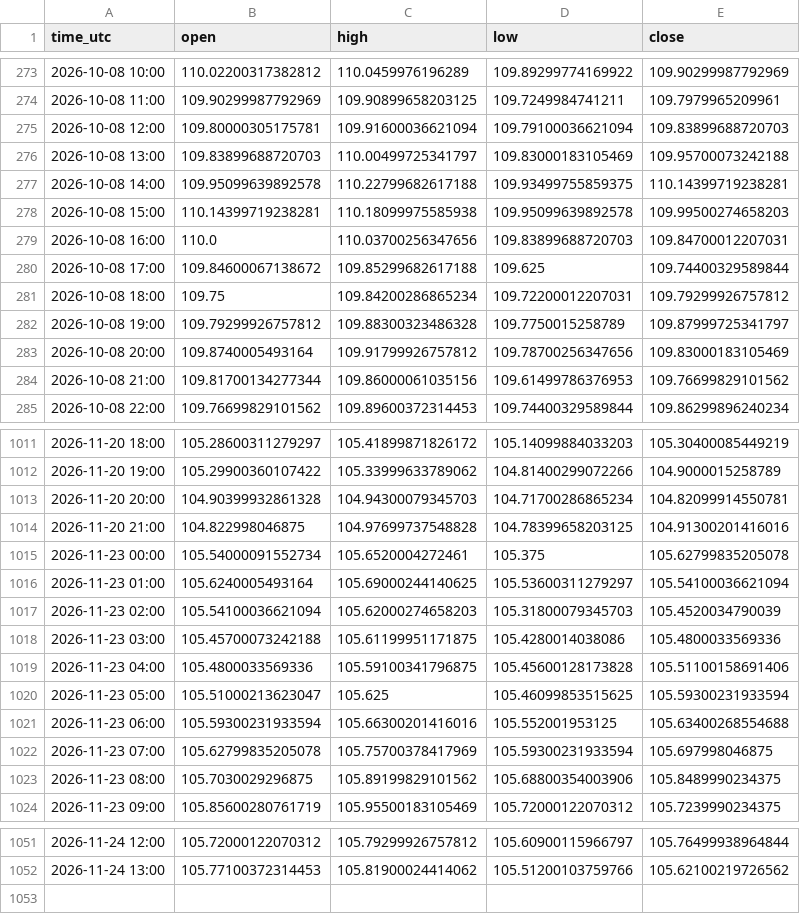
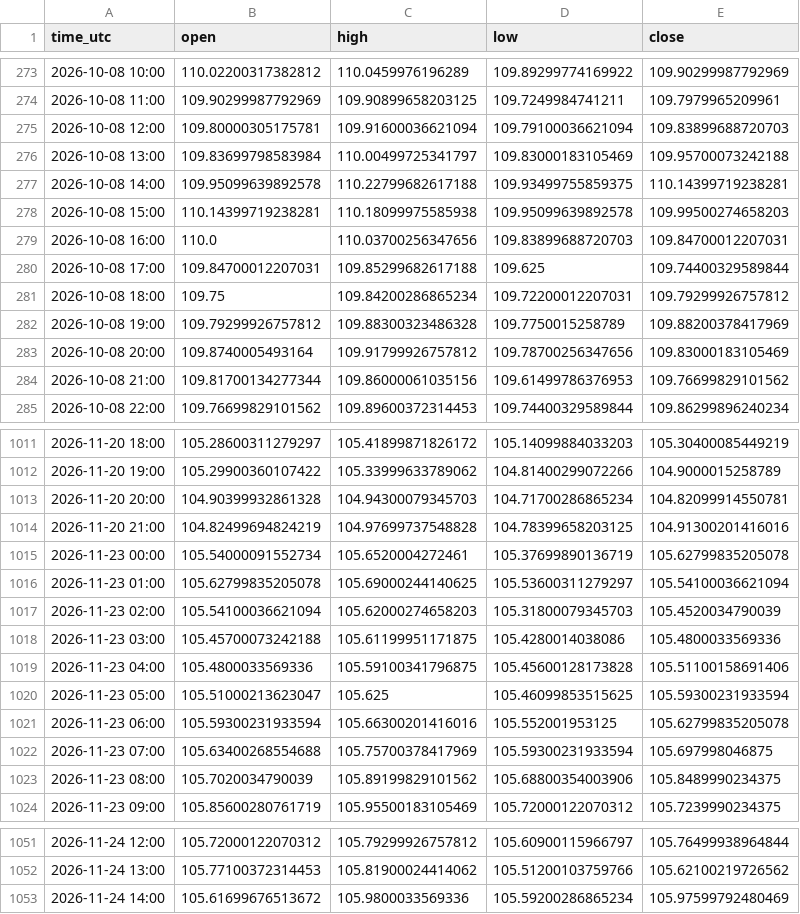
Before and after one commit to jarbays00001/fx-data, a CSV file: data/AUDJPY_H1.csv, drawn as a sheet; only a part is shown, gaps mark what is left out; the diff covers the shown part only.

```diff
--- a/data/AUDJPY_H1.csv
+++ b/data/AUDJPY_H1.csv
@@ -275,3 +275,3 @@ time_utc,open,high,low,close
 2026-10-08 12:00,109.80000305175781,109.91600036621094,109.79100036621094,109.83899688720703
-2026-10-08 13:00,109.83899688720703,110.00499725341797,109.83000183105469,109.95700073242188
+2026-10-08 13:00,109.83699798583984,110.00499725341797,109.83000183105469,109.95700073242188
 2026-10-08 14:00,109.95099639892578,110.22799682617188,109.93499755859375,110.14399719238281
@@ -279,5 +279,5 @@ time_utc,open,high,low,close
 2026-10-08 16:00,110.0,110.03700256347656,109.83899688720703,109.84700012207031
-2026-10-08 17:00,109.84600067138672,109.85299682617188,109.625,109.74400329589844
+2026-10-08 17:00,109.84700012207031,109.85299682617188,109.625,109.74400329589844
 2026-10-08 18:00,109.75,109.84200286865234,109.72200012207031,109.79299926757812
-2026-10-08 19:00,109.79299926757812,109.88300323486328,109.7750015258789,109.87999725341797
+2026-10-08 19:00,109.79299926757812,109.88300323486328,109.7750015258789,109.88200378417969
 2026-10-08 20:00,109.8740005493164,109.91799926757812,109.78700256347656,109.83000183105469
@@ -1013,5 +1013,5 @@ time_utc,open,high,low,close
 2026-11-20 20:00,104.90399932861328,104.94300079345703,104.71700286865234,104.82099914550781
-2026-11-20 21:00,104.822998046875,104.97699737548828,104.78399658203125,104.91300201416016
-2026-11-23 00:00,105.54000091552734,105.6520004272461,105.375,105.62799835205078
-2026-11-23 01:00,105.6240005493164,105.69000244140625,105.53600311279297,105.54100036621094
+2026-11-20 21:00,104.82499694824219,104.97699737548828,104.78399658203125,104.91300201416016
+2026-11-23 00:00,105.54000091552734,105.6520004272461,105.37699890136719,105.62799835205078
+2026-11-23 01:00,105.62799835205078,105.69000244140625,105.53600311279297,105.54100036621094
 2026-11-23 02:00,105.54100036621094,105.62000274658203,105.31800079345703,105.4520034790039
@@ -1020,5 +1020,5 @@ time_utc,open,high,low,close
 2026-11-23 05:00,105.51000213623047,105.625,105.46099853515625,105.59300231933594
-2026-11-23 06:00,105.59300231933594,105.66300201416016,105.552001953125,105.63400268554688
-2026-11-23 07:00,105.62799835205078,105.75700378417969,105.59300231933594,105.697998046875
-2026-11-23 08:00,105.7030029296875,105.89199829101562,105.68800354003906,105.8489990234375
+2026-11-23 06:00,105.59300231933594,105.66300201416016,105.552001953125,105.62799835205078
+2026-11-23 07:00,105.63400268554688,105.75700378417969,105.59300231933594,105.697998046875
+2026-11-23 08:00,105.7020034790039,105.89199829101562,105.68800354003906,105.8489990234375
 2026-11-23 09:00,105.85600280761719,105.95500183105469,105.72000122070312,105.7239990234375
@@ -1052 +1052,2 @@ time_utc,open,high,low,close
 2026-11-24 13:00,105.77100372314453,105.81900024414062,105.51200103759766,105.62100219726562
+2026-11-24 14:00,105.61699676513672,105.9800033569336,105.59200286865234,105.97599792480469
```
Also changed, not shown: 69 edited cells elsewhere in this file, data/CADCHF_H1.csv, data/CHFJPY_H1.csv, 55 other files.
